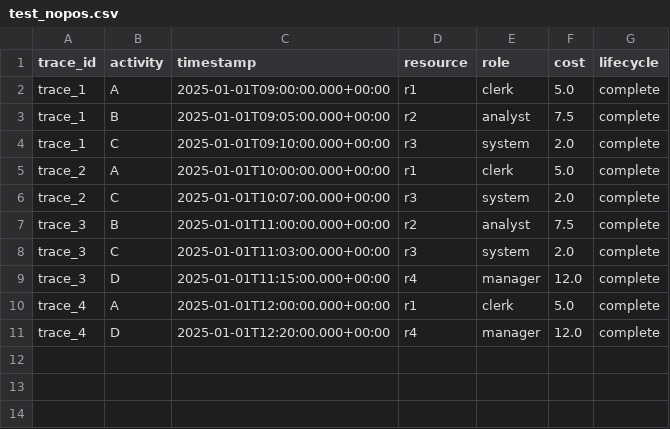
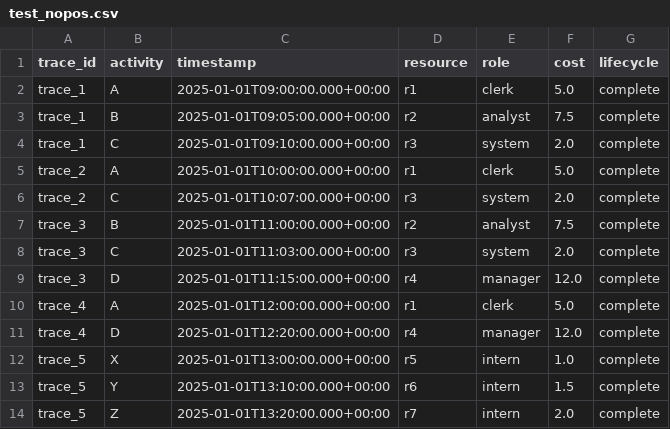
Before and after one commit to siesta-tool/siesta-framework, a CSV file: siesta_framework/datasets/test_nopos.csv, drawn as a sheet.

```diff
--- a/siesta_framework/datasets/test_nopos.csv
+++ b/siesta_framework/datasets/test_nopos.csv
@@ -11 +11,4 @@ trace_4,A,2025-01-01T12:00:00.000+00:00,r1,clerk,5.0,complete
 trace_4,D,2025-01-01T12:20:00.000+00:00,r4,manager,12.0,complete
+trace_5,X,2025-01-01T13:00:00.000+00:00,r5,intern,1.0,complete
+trace_5,Y,2025-01-01T13:10:00.000+00:00,r6,intern,1.5,complete
+trace_5,Z,2025-01-01T13:20:00.000+00:00,r7,intern,2.0,complete
```
Also changed, not shown: 13 other files.
